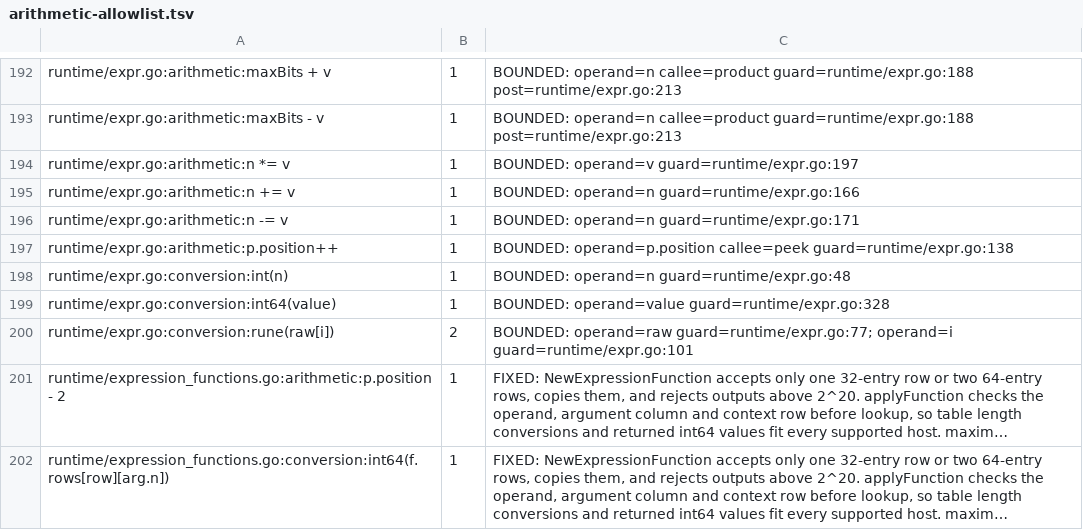
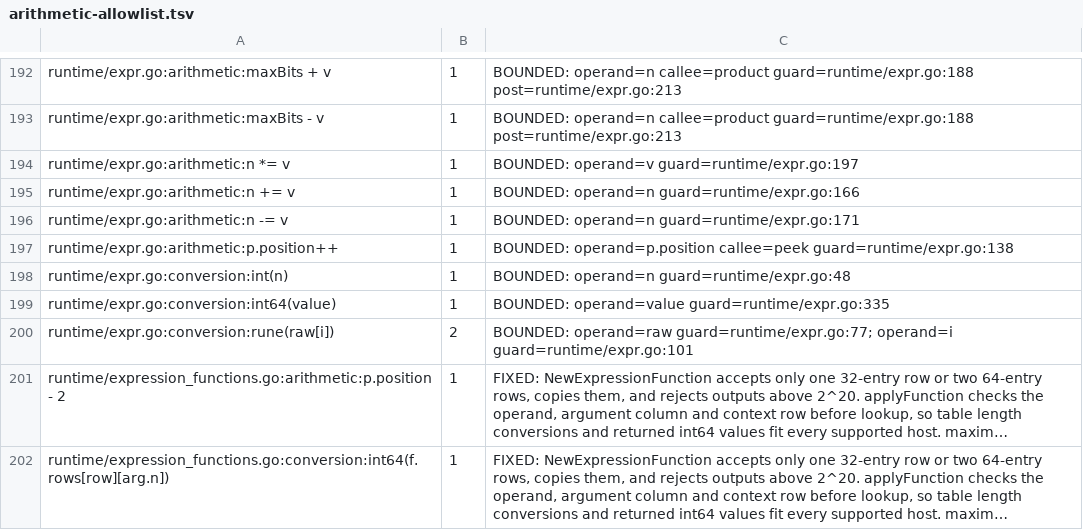
Before and after one commit to gomaja/go-csn1, a TSV file: arithmetic-allowlist.tsv, drawn as a sheet; only a part is shown, gaps mark what is left out; long unchanged cells end in ….

```diff
--- a/arithmetic-allowlist.tsv
+++ b/arithmetic-allowlist.tsv
@@ -198,3 +198,3 @@ runtime/expr.go:arithmetic:p.position++	1	BOUNDED: operand=p.position callee=pee
 runtime/expr.go:conversion:int(n)	1	BOUNDED: operand=n guard=runtime/expr.go:48
-runtime/expr.go:conversion:int64(value)	1	BOUNDED: operand=value guard=runtime/expr.go:328
+runtime/expr.go:conversion:int64(value)	1	BOUNDED: operand=value guard=runtime/expr.go:335
 runtime/expr.go:conversion:rune(raw[i])	2	BOUNDED: operand=raw guard=runtime/expr.go:77; operand=i guard=runtime/expr.go:101
```
Also changed, not shown: 3 other files.
